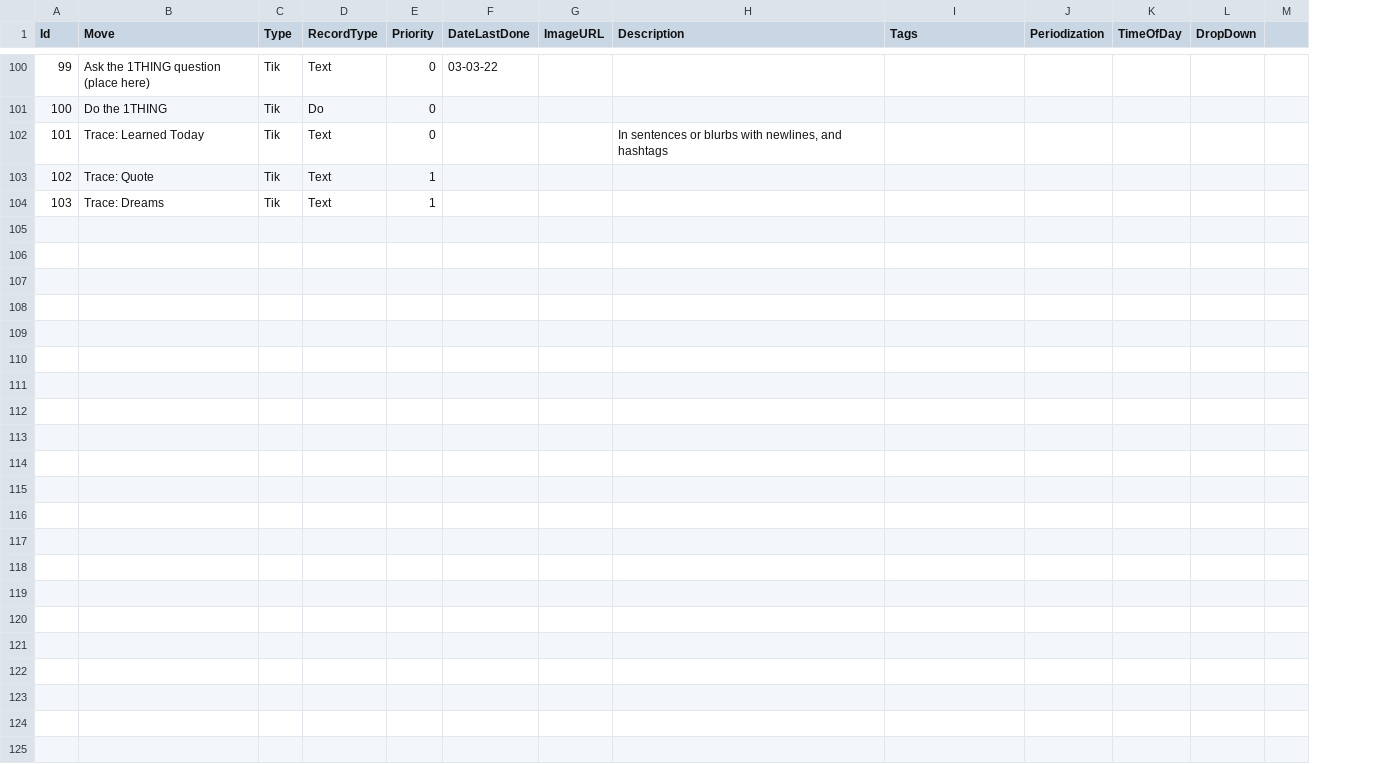
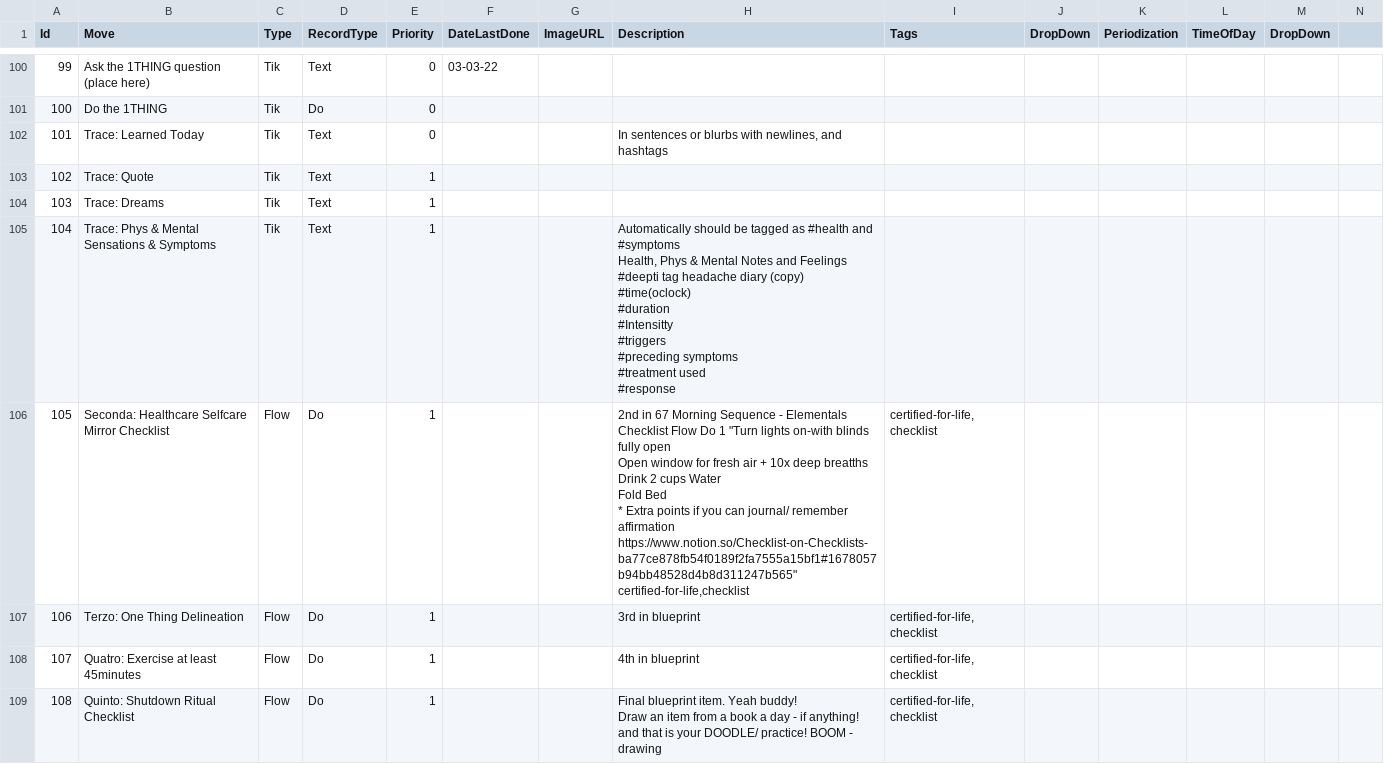
Before and after one commit to notoriousnapper/movement-pq-service, a CSV file: target/classes/csv/moves.csv, drawn as a sheet; only a part is shown, gaps mark what is left out; rows hold the shown columns only; ↵ is a line break in a cell; the diff covers the shown part only; the diff names each change by its address in the sheet, - before the commit and + after, or states it on an @@ line.

```diff
--- a/target/classes/csv/moves.csv
+++ b/target/classes/csv/moves.csv
+column J (DropDown), empty
+row 105: 104 | Trace: Phys & Mental Sensations & Symptoms | Tik | Text | 1 |  |  | Automatically should be tagged as #health and #symptoms ↵ Health, Phys & Mental Notes and Feelings ↵ #deepti tag headache diary (copy) ↵ #time(oclock) ↵ #duration ↵ #Intensitty ↵ #triggers ↵ #preceding symptoms ↵ #treatment used ↵ #response
+row 106: 105 | Seconda: Healthcare Selfcare Mirror Checklist | Flow | Do | 1 |  |  | 2nd in 67 Morning Sequence - Elementals Checklist Flow Do 1 "Turn lights on-with blinds fully open ↵ Open window for fresh air + 10x deep breatths ↵ Drink 2 cups Water ↵ Fold Bed ↵ * Extra points if you can journal/ remember affirmation ↵ https://www.notion.so/Checklist-on-Checklists-ba77ce878fb54f0189f2fa7555a15bf1#1678057b94bb48528d4b8d311247b565" certified-for-life,checklist | certified-for-life,checklist
+row 107: 106 | Terzo: One Thing Delineation | Flow | Do | 1 |  |  | 3rd in blueprint | certified-for-life,checklist
+row 108: 107 | Quatro: Exercise at least 45minutes | Flow | Do | 1 |  |  | 4th in blueprint | certified-for-life,checklist
+row 109: 108 | Quinto: Shutdown Ritual Checklist | Flow | Do | 1 |  |  | Final blueprint item. Yeah buddy! ↵ Draw an item from a book a day - if anything! and that is your DOODLE/ practice! BOOM - drawing | certified-for-life,checklist
```
Also changed, not shown: 4 added rows and 3 edited cells elsewhere in this file, 41 other files.
